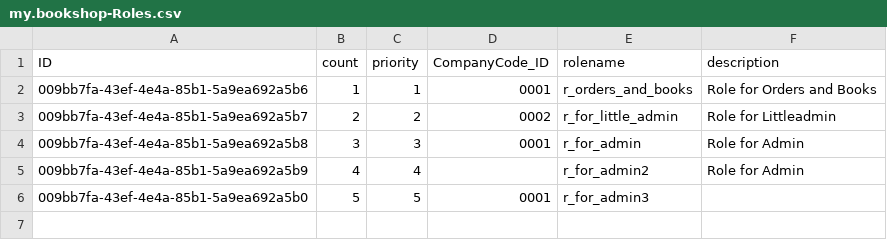
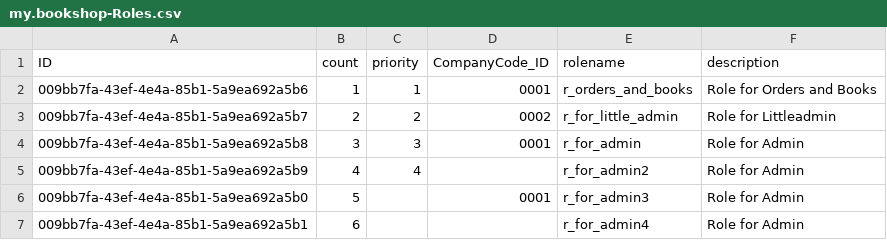
Before and after one commit to gregorwolf/bookshop-demo, a CSV file: db/csv/my.bookshop-Roles.csv, drawn as a sheet.

Commit message:
example for Mass Edit - Leave Blank not shown

```diff
--- a/db/csv/my.bookshop-Roles.csv
+++ b/db/csv/my.bookshop-Roles.csv
@@ -5,2 +5,3 @@ ID;count;priority;CompanyCode_ID;rolename;description
 009bb7fa-43ef-4e4a-85b1-5a9ea692a5b9;4;4;;r_for_admin2;Role for Admin
-009bb7fa-43ef-4e4a-85b1-5a9ea692a5b0;5;5;0001;r_for_admin3;
+009bb7fa-43ef-4e4a-85b1-5a9ea692a5b0;5;;0001;r_for_admin3;Role for Admin
+009bb7fa-43ef-4e4a-85b1-5a9ea692a5b1;6;;;r_for_admin4;Role for Admin
```
